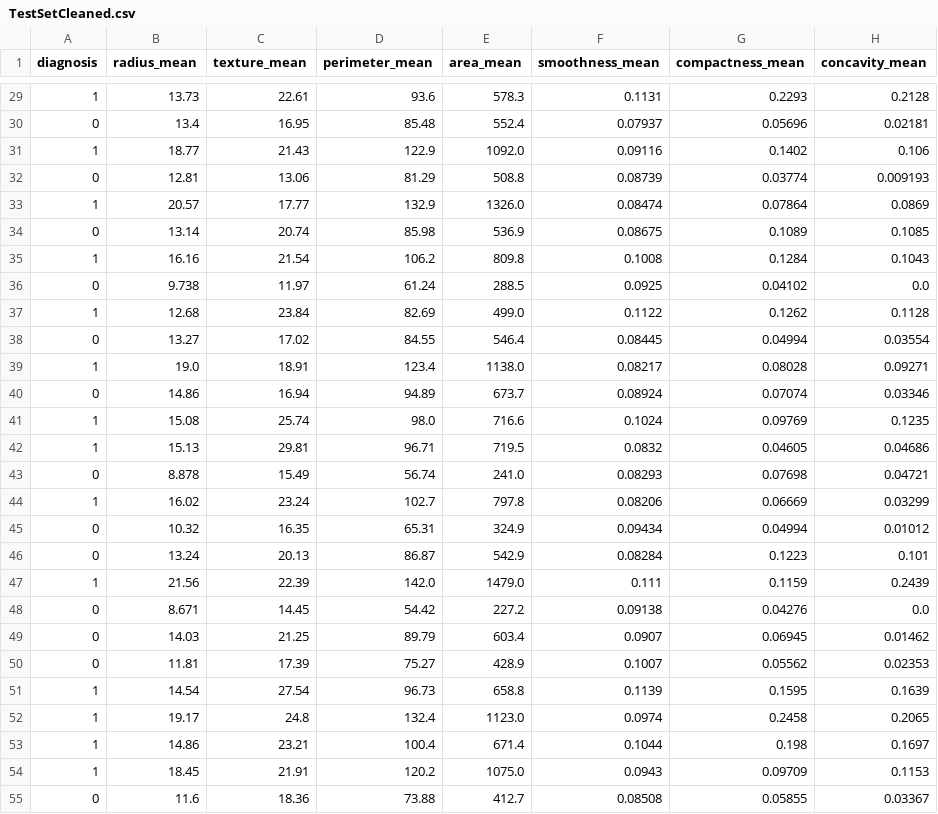
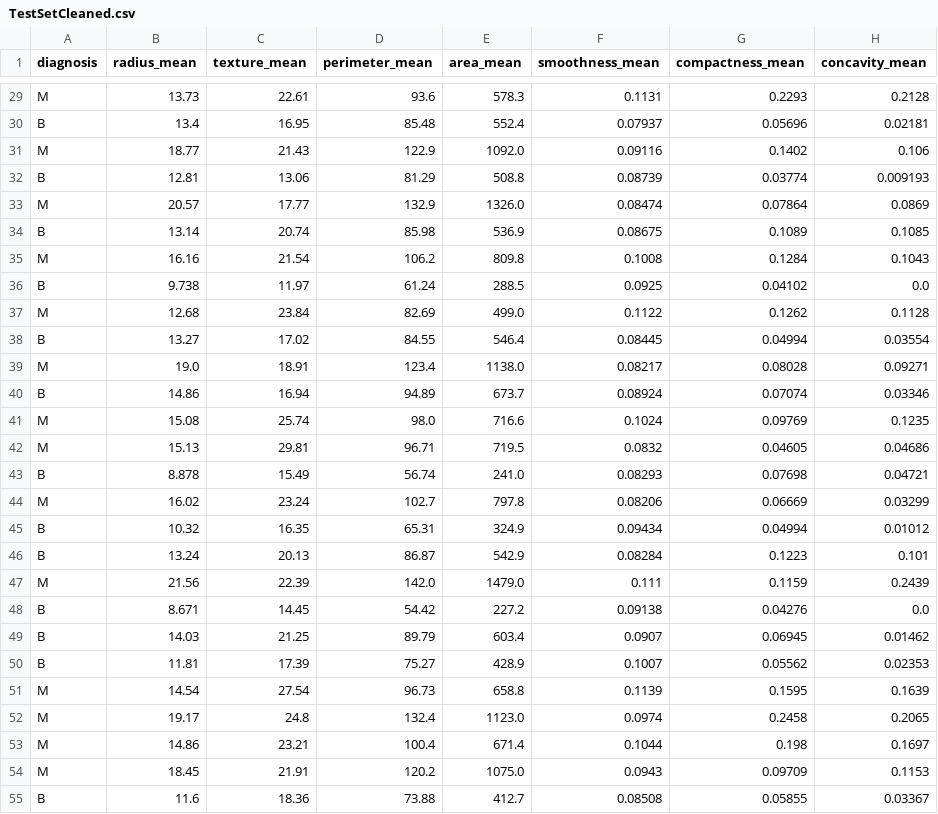
Before and after one commit to taz1003/breast-cancer-diagnosis-PP5, a CSV file: outputs/datasets/cleaned/TestSetCleaned.csv, drawn as a sheet; only a part is shown, gaps mark what is left out; the diff covers the shown part only; the diff names each change by its address in the sheet, - before the commit and + after, or states it on an @@ line.

```diff
--- a/outputs/datasets/cleaned/TestSetCleaned.csv
+++ b/outputs/datasets/cleaned/TestSetCleaned.csv
-A29 (diagnosis): 1
+A29 (diagnosis): M
-A30 (diagnosis): 0
+A30 (diagnosis): B
-A31 (diagnosis): 1
+A31 (diagnosis): M
-A32 (diagnosis): 0
+A32 (diagnosis): B
-A33 (diagnosis): 1
+A33 (diagnosis): M
-A34 (diagnosis): 0
+A34 (diagnosis): B
-A35 (diagnosis): 1
+A35 (diagnosis): M
-A36 (diagnosis): 0
+A36 (diagnosis): B
-A37 (diagnosis): 1
+A37 (diagnosis): M
-A38 (diagnosis): 0
+A38 (diagnosis): B
-A39 (diagnosis): 1
+A39 (diagnosis): M
-A40 (diagnosis): 0
+A40 (diagnosis): B
-A41:A42 (diagnosis): 1
+A41:A42 (diagnosis): M
-A43 (diagnosis): 0
+A43 (diagnosis): B
-A44 (diagnosis): 1
+A44 (diagnosis): M
-A45:A46 (diagnosis): 0
+A45:A46 (diagnosis): B
-A47 (diagnosis): 1
+A47 (diagnosis): M
-A48:A50 (diagnosis): 0
+A48:A50 (diagnosis): B
-A51:A54 (diagnosis): 1
+A51:A54 (diagnosis): M
-A55 (diagnosis): 0
+A55 (diagnosis): B
```
Also changed, not shown: 87 edited cells elsewhere in this file, outputs/datasets/cleaned/TrainSetCleaned.csv, 1 other file.
